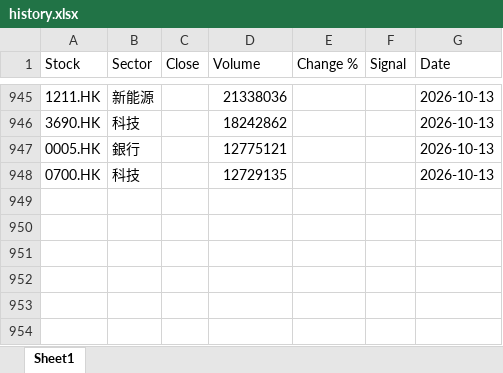
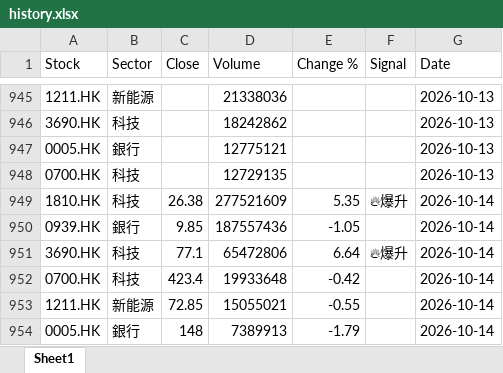
Before and after one commit to chriskkf-ai/hk_stock_analysis, an Excel workbook: data/history.xlsx, sheet Sheet1, drawn as a sheet; only a part is shown, gaps mark what is left out; values as stored, in another font and other column widths than the file's, no borders; the diff names each change by its address in the sheet, - before the commit and + after, or states it on an @@ line.

```diff
--- a/data/history.xlsx (sheet Sheet1)
+++ b/data/history.xlsx (sheet Sheet1)
+row 949: 1810.HK | 科技 | 26.38 | 277521609 | 5.35 | 🔥爆升 | 2026-10-14
+row 950: 0939.HK | 銀行 | 9.85 | 187557436 | -1.05 |  | 2026-10-14
+row 951: 3690.HK | 科技 | 77.1 | 65472806 | 6.64 | 🔥爆升 | 2026-10-14
+row 952: 0700.HK | 科技 | 423.4 | 19933648 | -0.42 |  | 2026-10-14
+row 953: 1211.HK | 新能源 | 72.85 | 15055021 | -0.55 |  | 2026-10-14
+row 954: 0005.HK | 銀行 | 148 | 7389913 | -1.79 |  | 2026-10-14
```
Also changed, not shown: data/output.xlsx.
